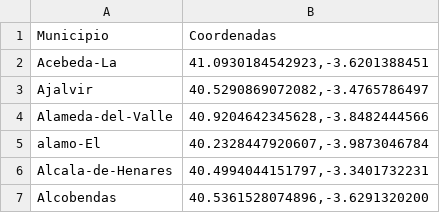
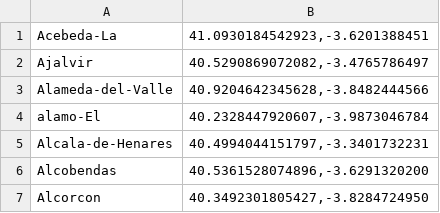
Before and after one commit to diegoglez098/Inteligencia-Artificial, a CSV file: madrid.csv, drawn as a sheet; only a part is shown; the shorter side is filled out with more unchanged rows; the diff names each change by its address in the sheet, - before the commit and + after, or states it on an @@ line.

Commit message:
Initial commit: add madrid.csv

```diff
--- a/madrid.csv
+++ b/madrid.csv
-row 1: Municipio | Coordenadas
```
